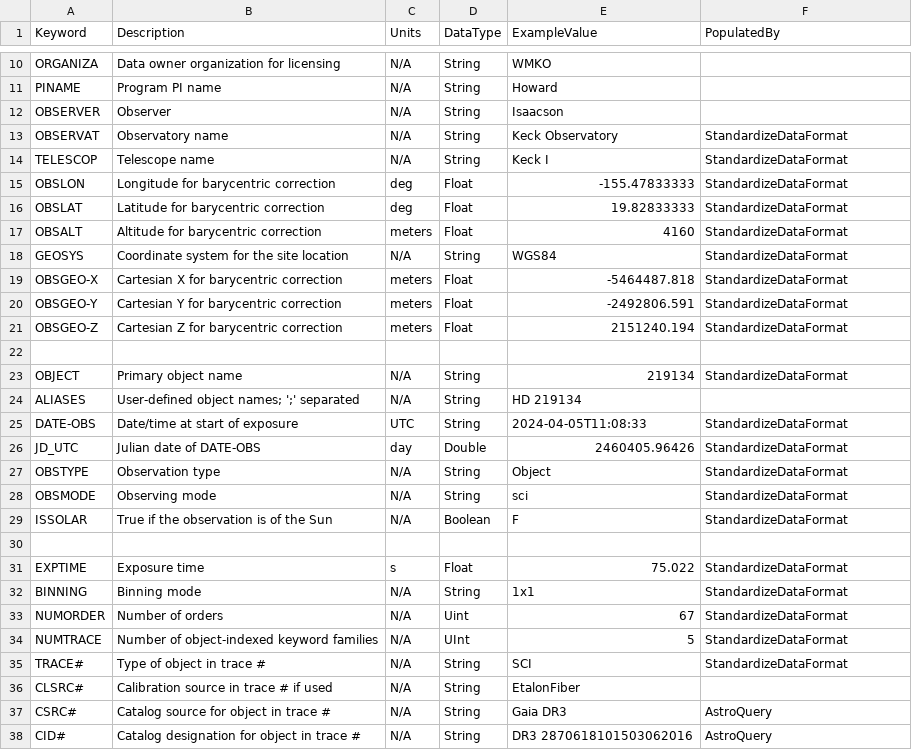
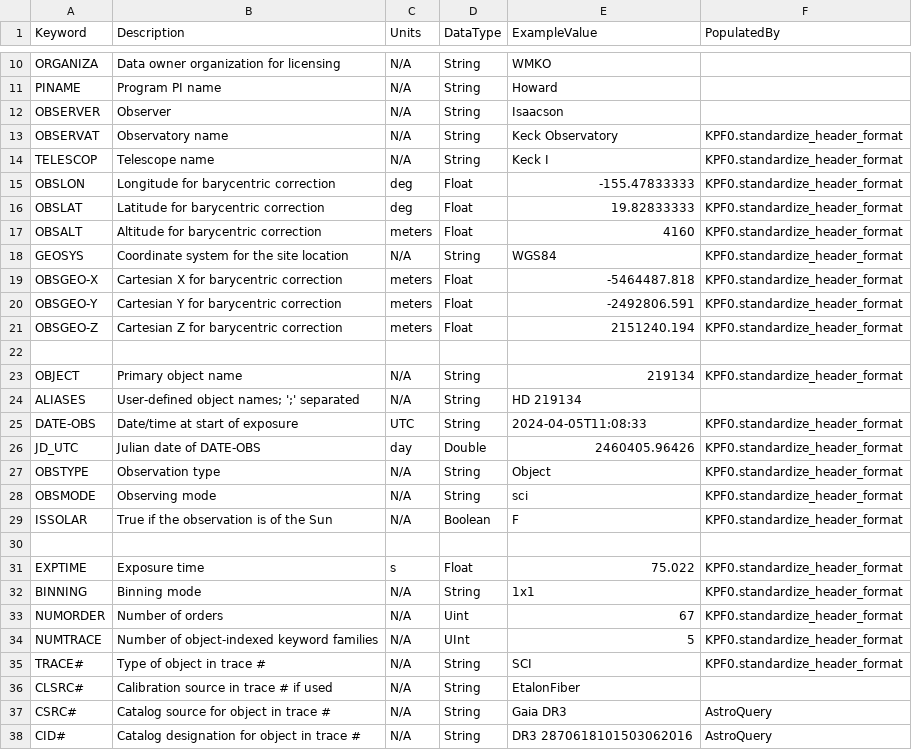
Before and after one commit to Keck-DataReductionPipelines/KPF-Pipeline, a CSV file: kpfpipe/data_models/config/L0-PRIMARY-keywords.csv, drawn as a sheet; only a part is shown, gaps mark what is left out; the diff covers the shown part only.

```diff
--- a/kpfpipe/data_models/config/L0-PRIMARY-keywords.csv
+++ b/kpfpipe/data_models/config/L0-PRIMARY-keywords.csv
@@ -12,25 +12,25 @@ PINAME,Program PI name,N/A,String,Howard,
 OBSERVER,Observer,N/A,String,Isaacson,
-OBSERVAT,Observatory name,N/A,String,Keck Observatory,StandardizeDataFormat
-TELESCOP,Telescope name,N/A,String,Keck I,StandardizeDataFormat
-OBSLON,Longitude for barycentric correction,deg,Float,-155.47833333,StandardizeDataFormat
-OBSLAT,Latitude for barycentric correction,deg,Float,19.82833333,StandardizeDataFormat
-OBSALT,Altitude for barycentric correction,meters,Float,4160,StandardizeDataFormat
-GEOSYS,Coordinate system for the site location,N/A,String,WGS84,StandardizeDataFormat
-OBSGEO-X,Cartesian X for barycentric correction,meters,Float,-5464487.818,StandardizeDataFormat
-OBSGEO-Y,Cartesian Y for barycentric correction,meters,Float,-2492806.591,StandardizeDataFormat
-OBSGEO-Z,Cartesian Z for barycentric correction,meters,Float,2151240.194,StandardizeDataFormat
+OBSERVAT,Observatory name,N/A,String,Keck Observatory,KPF0.standardize_header_format
+TELESCOP,Telescope name,N/A,String,Keck I,KPF0.standardize_header_format
+OBSLON,Longitude for barycentric correction,deg,Float,-155.47833333,KPF0.standardize_header_format
+OBSLAT,Latitude for barycentric correction,deg,Float,19.82833333,KPF0.standardize_header_format
+OBSALT,Altitude for barycentric correction,meters,Float,4160,KPF0.standardize_header_format
+GEOSYS,Coordinate system for the site location,N/A,String,WGS84,KPF0.standardize_header_format
+OBSGEO-X,Cartesian X for barycentric correction,meters,Float,-5464487.818,KPF0.standardize_header_format
+OBSGEO-Y,Cartesian Y for barycentric correction,meters,Float,-2492806.591,KPF0.standardize_header_format
+OBSGEO-Z,Cartesian Z for barycentric correction,meters,Float,2151240.194,KPF0.standardize_header_format
 
-OBJECT,Primary object name,N/A,String,219134,StandardizeDataFormat
+OBJECT,Primary object name,N/A,String,219134,KPF0.standardize_header_format
 ALIASES,User-defined object names; ';' separated,N/A,String,HD 219134,
-DATE-OBS,Date/time at start of exposure,UTC,String,2024-04-05T11:08:33,StandardizeDataFormat
-JD_UTC,Julian date of DATE-OBS,day,Double,2460405.96426,StandardizeDataFormat
-OBSTYPE,Observation type,N/A,String,Object,StandardizeDataFormat
-OBSMODE,Observing mode,N/A,String,sci,StandardizeDataFormat
-ISSOLAR,True if the observation is of the Sun,N/A,Boolean,F,StandardizeDataFormat
+DATE-OBS,Date/time at start of exposure,UTC,String,2024-04-05T11:08:33,KPF0.standardize_header_format
+JD_UTC,Julian date of DATE-OBS,day,Double,2460405.96426,KPF0.standardize_header_format
+OBSTYPE,Observation type,N/A,String,Object,KPF0.standardize_header_format
+OBSMODE,Observing mode,N/A,String,sci,KPF0.standardize_header_format
+ISSOLAR,True if the observation is of the Sun,N/A,Boolean,F,KPF0.standardize_header_format
 
-EXPTIME,Exposure time,s,Float,75.022,StandardizeDataFormat
-BINNING,Binning mode,N/A,String,1x1,StandardizeDataFormat
-NUMORDER,Number of orders,N/A,Uint,67,StandardizeDataFormat
-NUMTRACE,Number of object-indexed keyword families,N/A,UInt,5,StandardizeDataFormat
-TRACE#,Type of object in trace #,N/A,String,SCI,StandardizeDataFormat
+EXPTIME,Exposure time,s,Float,75.022,KPF0.standardize_header_format
+BINNING,Binning mode,N/A,String,1x1,KPF0.standardize_header_format
+NUMORDER,Number of orders,N/A,Uint,67,KPF0.standardize_header_format
+NUMTRACE,Number of object-indexed keyword families,N/A,UInt,5,KPF0.standardize_header_format
+TRACE#,Type of object in trace #,N/A,String,SCI,KPF0.standardize_header_format
 CLSRC#,Calibration source in trace # if used,N/A,String,EtalonFiber,
```
Also changed, not shown: 20 edited cells elsewhere in this file, 23 other files.
